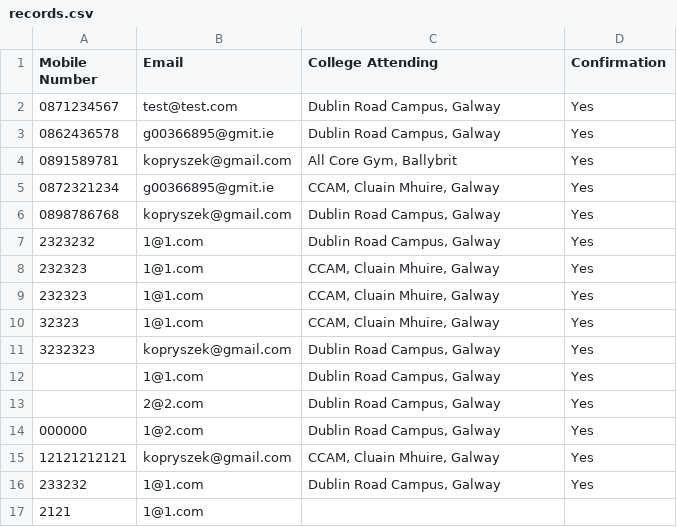
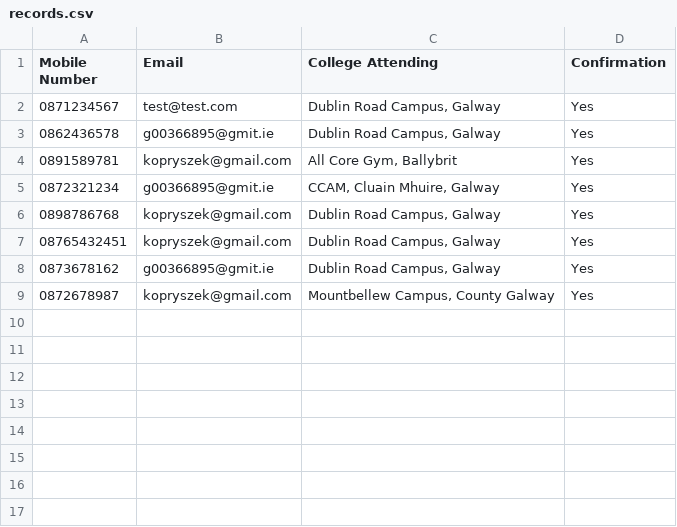
Before and after one commit to krystianopryszek99/Applied-Project-and-Minor-Dissertation, a CSV file: records.csv, drawn as a sheet.

```diff
--- a/records.csv
+++ b/records.csv
@@ -6,12 +6,4 @@ Mobile Number,Email,College Attending,Confirmation
 0898786768,kopryszek@gmail.com,"Dublin Road Campus, Galway",Yes
-2323232,1@1.com,"Dublin Road Campus, Galway",Yes
-232323,1@1.com,"CCAM, Cluain Mhuire, Galway",Yes
-232323,1@1.com,"CCAM, Cluain Mhuire, Galway",Yes
-32323,1@1.com,"CCAM, Cluain Mhuire, Galway",Yes
-3232323,kopryszek@gmail.com,"Dublin Road Campus, Galway",Yes
-,1@1.com,"Dublin Road Campus, Galway",Yes
-,2@2.com,"Dublin Road Campus, Galway",Yes
-000000,1@2.com,"Dublin Road Campus, Galway",Yes
-12121212121,kopryszek@gmail.com,"CCAM, Cluain Mhuire, Galway",Yes
-233232,1@1.com,"Dublin Road Campus, Galway",Yes
-2121,1@1.com,,
+08765432451,kopryszek@gmail.com,"Dublin Road Campus, Galway",Yes
+0873678162,g00366895@gmit.ie,"Dublin Road Campus, Galway",Yes
+0872678987,kopryszek@gmail.com,"Mountbellew Campus, County Galway",Yes
```
Also changed, not shown: clockingLog/Logs.csv, 4 other files.
